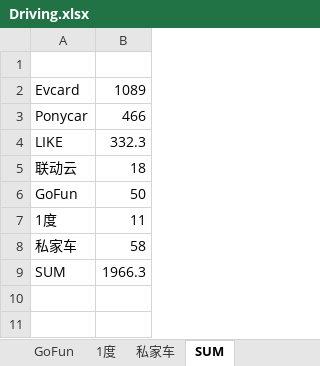
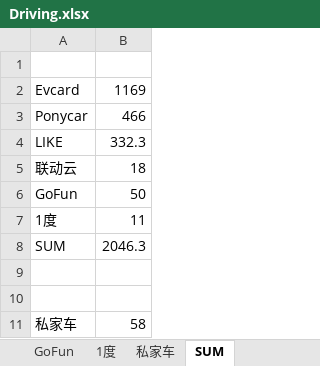
Before and after one commit to pure-study/misc, an Excel workbook: src/main/resources/Driving.xlsx, sheet SUM, drawn as a sheet; values as stored, in another font and other column widths than the file's, no borders; removed rows and columns are numbered as before the commit, all else as after; the diff names each change by its address in the sheet, - before the commit and + after, or states it on an @@ line.

Commit message:
tag

```diff
--- a/src/main/resources/Driving.xlsx (sheet SUM)
+++ b/src/main/resources/Driving.xlsx (sheet SUM)
-B2: 1089
+B2: 1169
+row 8: SUM | 2046.3
+row 9: (empty)
+row 10: (empty)
-row 9: SUM | 1966.3
```
Also changed, not shown: sheet Evcard.
